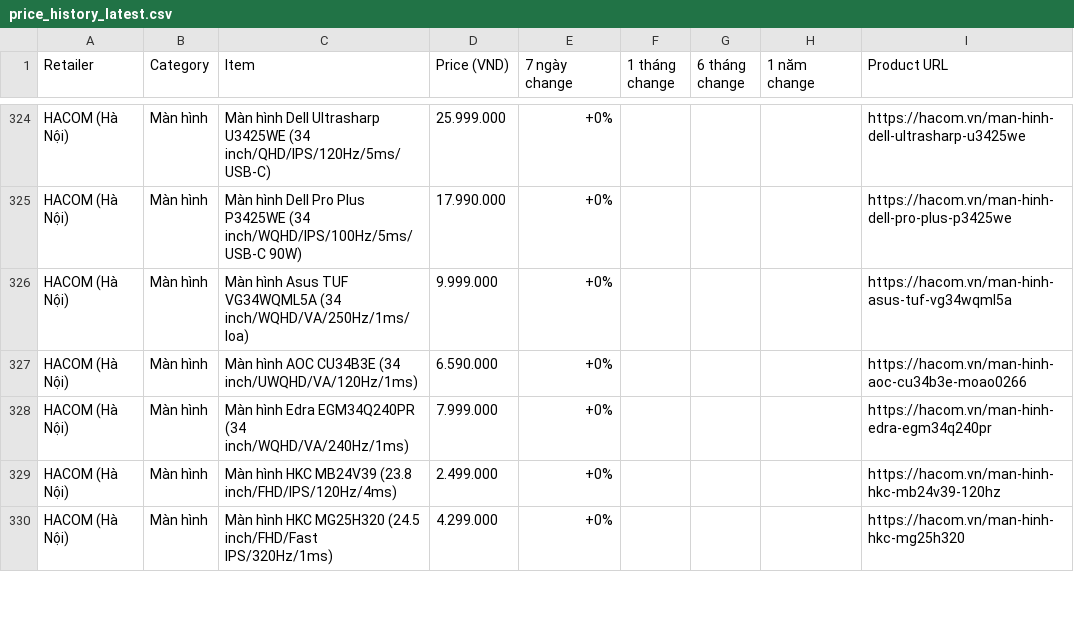
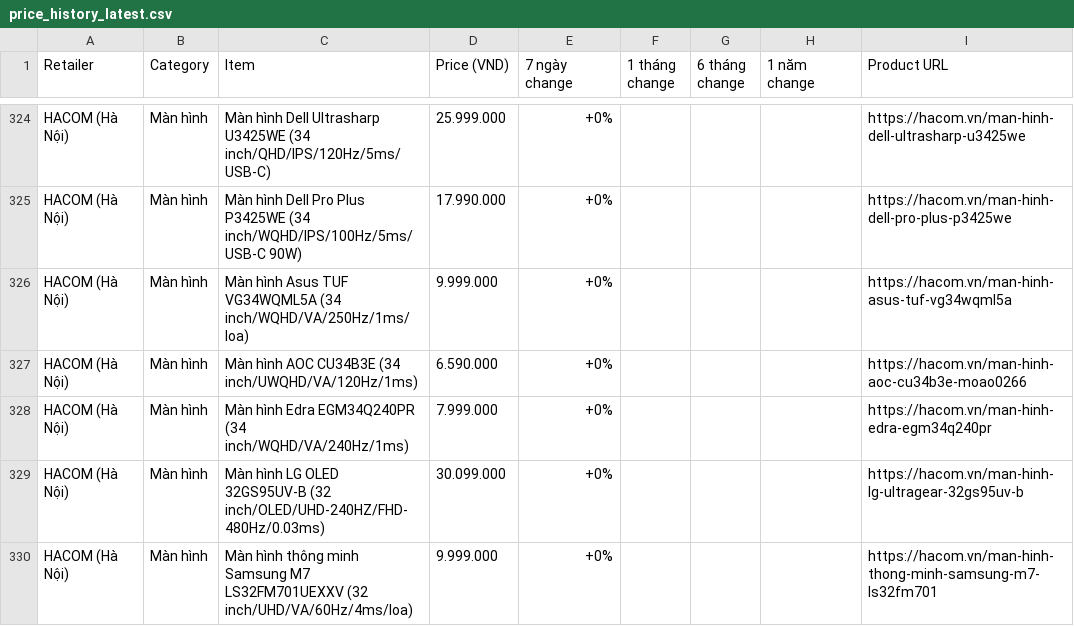
Before and after one commit to tuongphanbase/tech-price-mailer, a CSV file: docs/price_history_latest.csv, drawn as a sheet; only a part is shown, gaps mark what is left out; the diff covers the shown part only.

```diff
--- a/docs/price_history_latest.csv
+++ b/docs/price_history_latest.csv
@@ -328,3 +328,3 @@ HACOM (Hà Nội),Màn hình,Màn hình AOC CU34B3E (34 inch/UWQHD/VA/120Hz/1ms)
 HACOM (Hà Nội),Màn hình,Màn hình Edra EGM34Q240PR (34 inch/WQHD/VA/240Hz/1ms),7.999.000,+0%,,,,https://hacom.vn/man-hinh-edra-egm34q240pr
-HACOM (Hà Nội),Màn hình,Màn hình HKC MB24V39 (23.8 inch/FHD/IPS/120Hz/4ms),2.499.000,+0%,,,,https://hacom.vn/man-hinh-hkc-mb24v39-120hz
-HACOM (Hà Nội),Màn hình,Màn hình HKC MG25H320 (24.5 inch/FHD/Fast IPS/320Hz/1ms),4.299.000,+0%,,,,https://hacom.vn/man-hinh-hkc-mg25h320
+HACOM (Hà Nội),Màn hình,Màn hình LG OLED 32GS95UV-B (32 inch/OLED/UHD-240HZ/FHD-480Hz/0.03ms),30.099.000,+0%,,,,https://hacom.vn/man-hinh-lg-ultragear-32gs95uv-b
+HACOM (Hà Nội),Màn hình,Màn hình thông minh Samsung M7 LS32FM701UEXXV (32 inch/UHD/VA/60Hz/4ms/loa),9.999.000,+0%,,,,https://hacom.vn/man-hinh-thong-minh-samsung-m7-ls32fm701
```
Also changed, not shown: 11 edited cells elsewhere in this file, 9 other files.
